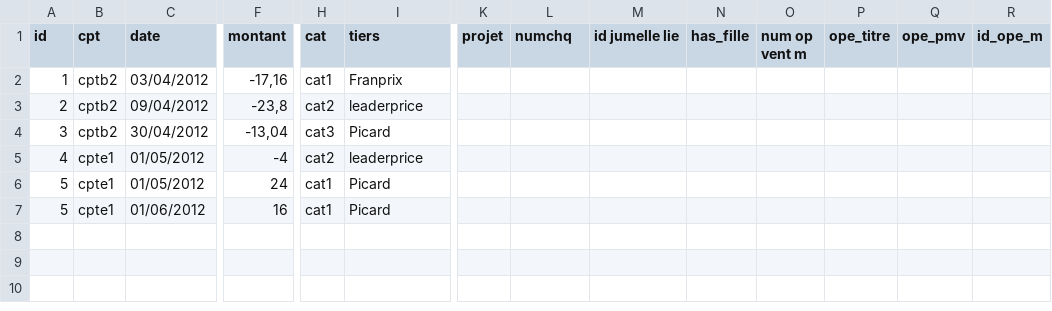
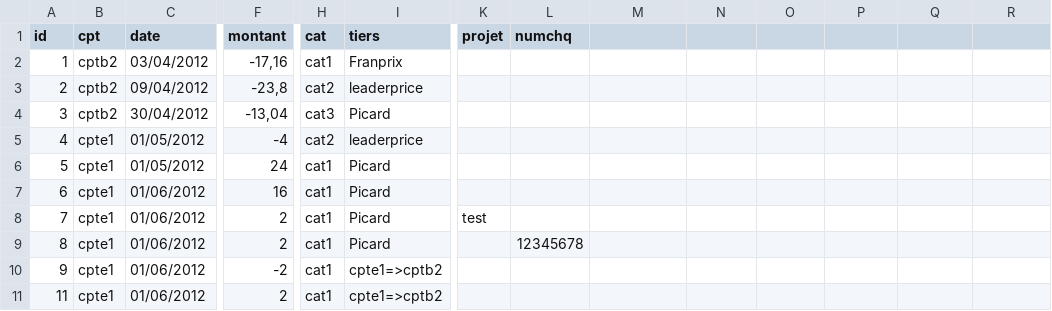
Before and after one commit to pfrancois/grisbi_django, a CSV file: gsb/test_files/import_simple.csv, drawn as a sheet; only a part is shown, gaps mark what is left out; rows hold the shown columns only; the diff names each change by its address in the sheet, - before the commit and + after, or states it on an @@ line.

Commit message:
ajout de test import

```diff
--- a/gsb/test_files/import_simple.csv
+++ b/gsb/test_files/import_simple.csv
-M1: id jumelle lie
+M1: (empty)
-N1: has_fille
+N1: (empty)
-O1: num op vent m
+O1: (empty)
-P1: ope_titre
+P1: (empty)
-Q1: ope_pmv
+Q1: (empty)
-R1: id_ope_m
+R1: (empty)
-A7 (id): 5
+A7 (id): 6
+row 8: 7 | cpte1 | 01/06/2012 | 2 | cat1 | Picard | test
+row 9: 8 | cpte1 | 01/06/2012 | 2 | cat1 | Picard |  | 12345678
+row 10: 9 | cpte1 | 01/06/2012 | -2 | cat1 | cpte1=>cptb2
+row 11: 11 | cpte1 | 01/06/2012 | 2 | cat1 | cpte1=>cptb2
```
Also changed, not shown: 7 other files.
